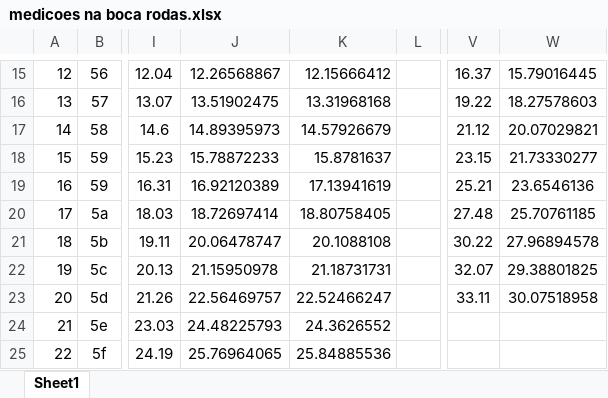
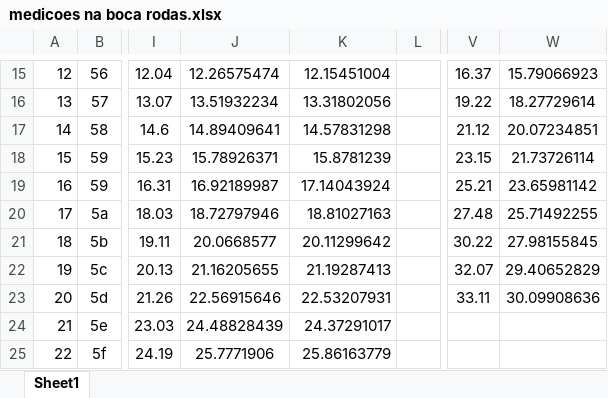
Before and after one commit to LCAD-UFES/carmen_lcad, an Excel workbook: sharedlib/OpenJAUS/medicoes na boca rodas.xlsx, sheet Sheet1, drawn as a sheet; only a part is shown, gaps mark what is left out; values as stored, in another font and other column widths than the file's, no borders; charts and pictures not drawn; the diff covers the shown part only; the diff names each change by its address in the sheet, - before the commit and + after, or states it on an @@ line.

```diff
--- a/sharedlib/OpenJAUS/medicoes na boca rodas.xlsx (sheet Sheet1)
+++ b/sharedlib/OpenJAUS/medicoes na boca rodas.xlsx (sheet Sheet1)
-J15: 12.26568867
+J15: 12.26575474
-K15: 12.15666412
+K15: 12.15451004
-W15: 15.79016445
+W15: 15.79066923
-J16: 13.51902475
+J16: 13.51932234
-K16: 13.31968168
+K16: 13.31802056
-W16: 18.27578603
+W16: 18.27729614
-J17: 14.89395973
+J17: 14.89409641
-K17: 14.57926679
+K17: 14.57831298
-W17: 20.07029821
+W17: 20.07234851
-J18: 15.78872233
+J18: 15.78926371
-K18: 15.8781637
+K18: 15.8781239
-W18: 21.73330277
+W18: 21.73726114
-J19: 16.92120389
+J19: 16.92189987
-K19: 17.13941619
+K19: 17.14043924
-W19: 23.6546136
+W19: 23.65981142
-J20: 18.72697414
+J20: 18.72797946
-K20: 18.80758405
+K20: 18.81027163
-W20: 25.70761185
+W20: 25.71492255
-J21: 20.06478747
+J21: 20.0668577
-K21: 20.1088108
+K21: 20.11299642
-W21: 27.96894578
+W21: 27.98155845
-J22: 21.15950978
+J22: 21.16205655
-K22: 21.18731731
+K22: 21.19287413
-W22: 29.38801825
+W22: 29.40652829
-J23: 22.56469757
+J23: 22.56915646
-K23: 22.52466247
+K23: 22.53207931
-W23: 30.07518958
+W23: 30.09908636
-J24: 24.48225793
+J24: 24.48828439
-K24: 24.3626552
+K24: 24.37291017
-J25: 25.76964065
+J25: 25.7771906
-K25: 25.84885536
+K25: 25.86163779
```
Also changed, not shown: 39 edited cells elsewhere in this sheet, formulas that keep their value, charts or pictures, 1 other file.
